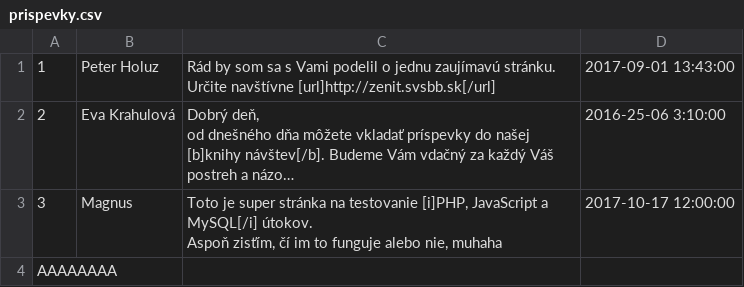
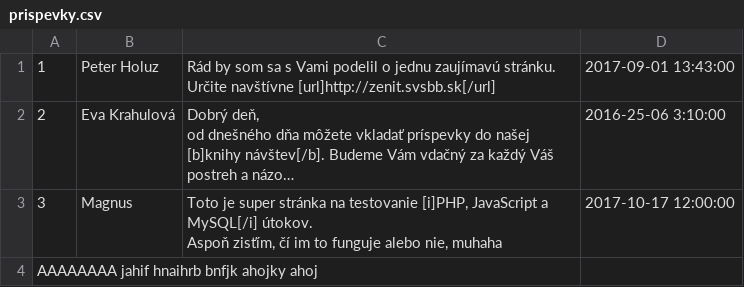
Before and after one commit to SimonaKubasakova/TIR, a CSV file: public/theme/blog/prispevky.csv, drawn as a sheet; long unchanged cells end in …; the diff names each change by its address in the sheet, - before the commit and + after, or states it on an @@ line.

```diff
--- a/public/theme/blog/prispevky.csv
+++ b/public/theme/blog/prispevky.csv
-A4: AAAAAAAA
+A4: AAAAAAAA jahif hnaihrb bnfjk ahojky ahoj
```
Also changed, not shown: 1 other file.
